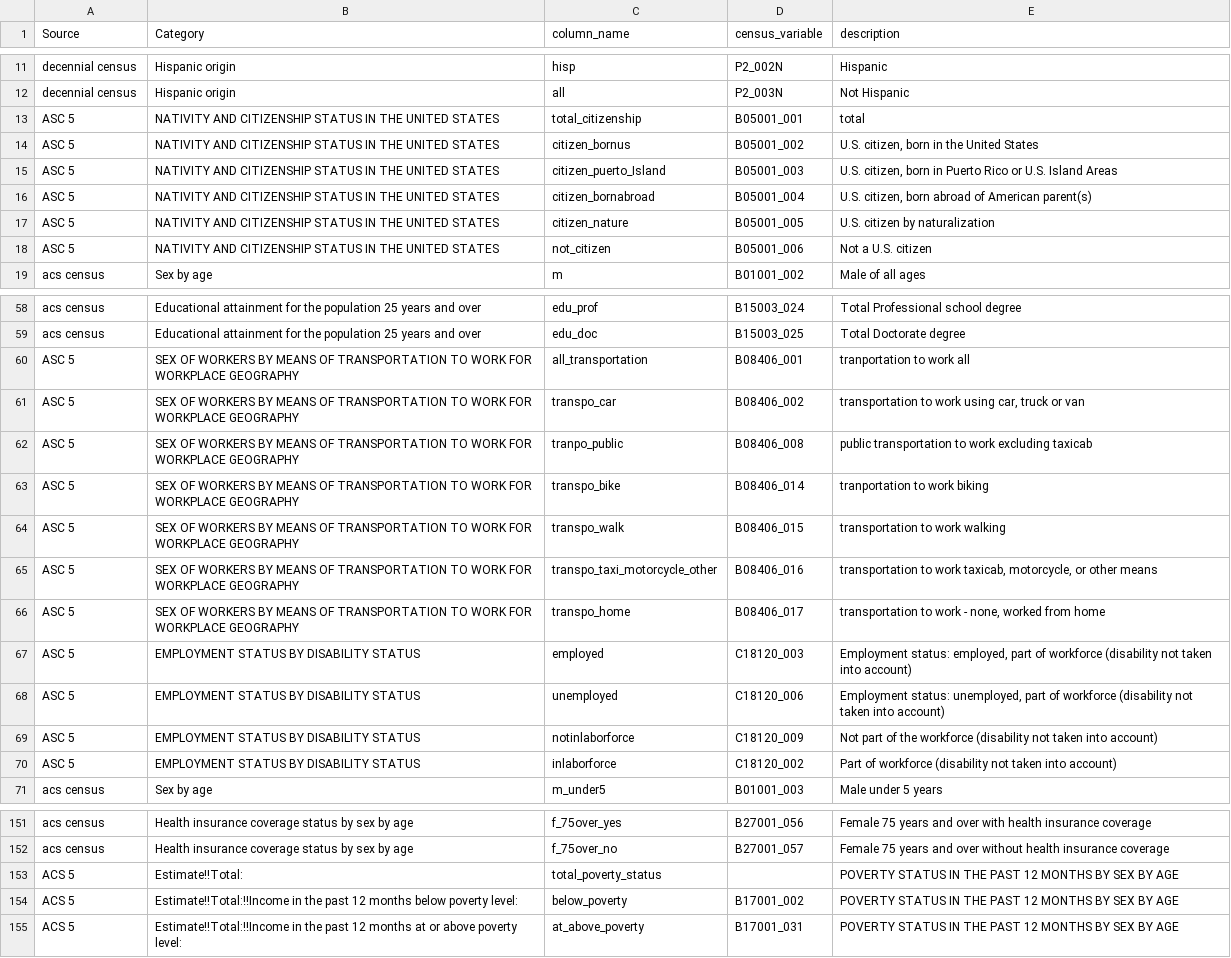
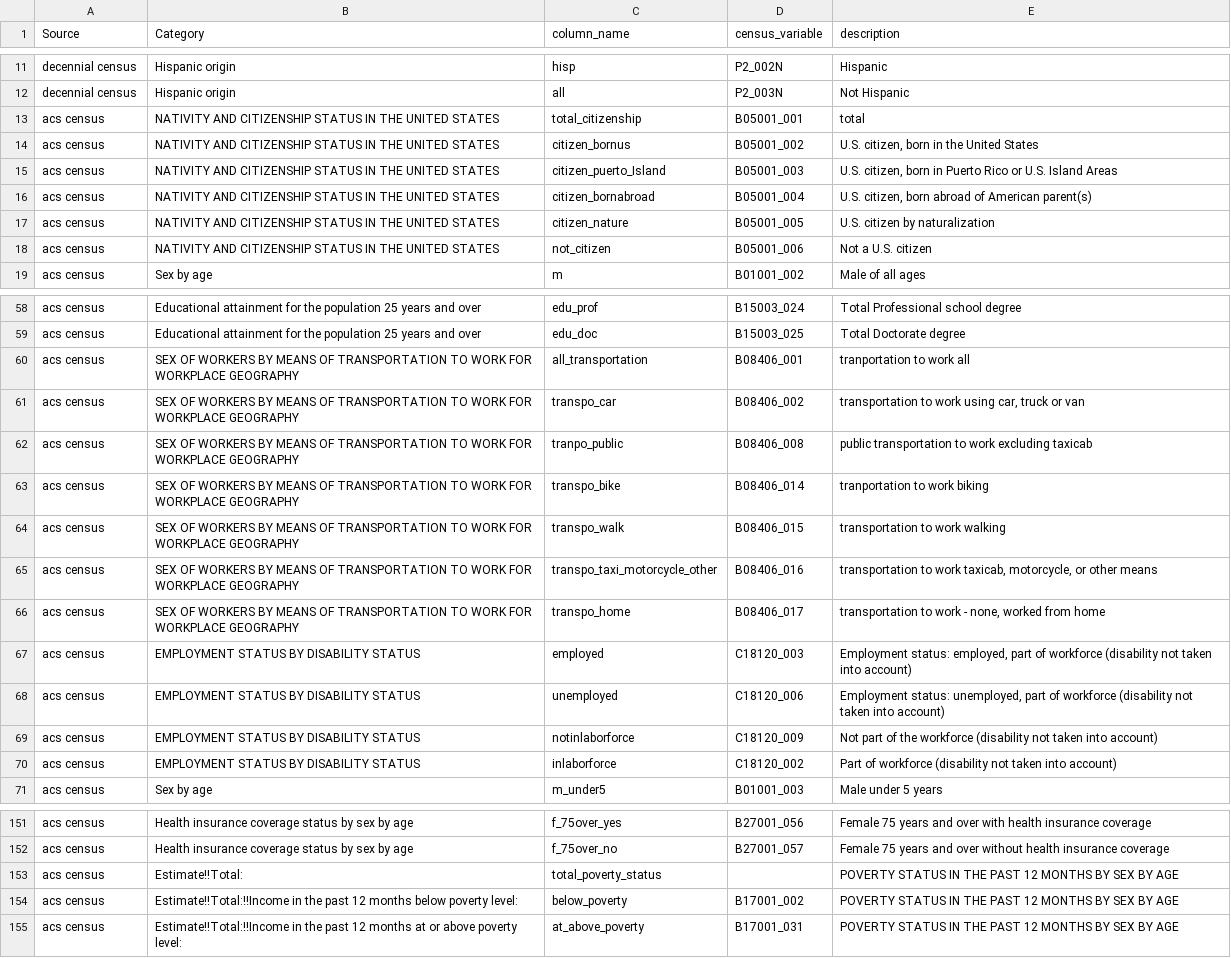
Before and after one commit to datalab-dev/graves-endocrine_surgeons, a CSV file: docs/census_variables.csv, drawn as a sheet; only a part is shown, gaps mark what is left out; the diff names each change by its address in the sheet, - before the commit and + after, or states it on an @@ line.

Commit message:
Update census_variables.csv

```diff
--- a/docs/census_variables.csv
+++ b/docs/census_variables.csv
-A13:A18 (Source): ASC 5
+A13:A18 (Source): acs census
-A60:A70 (Source): ASC 5
+A60:A70 (Source): acs census
-A153:A155 (Source): ACS 5
+A153:A155 (Source): acs census
```
